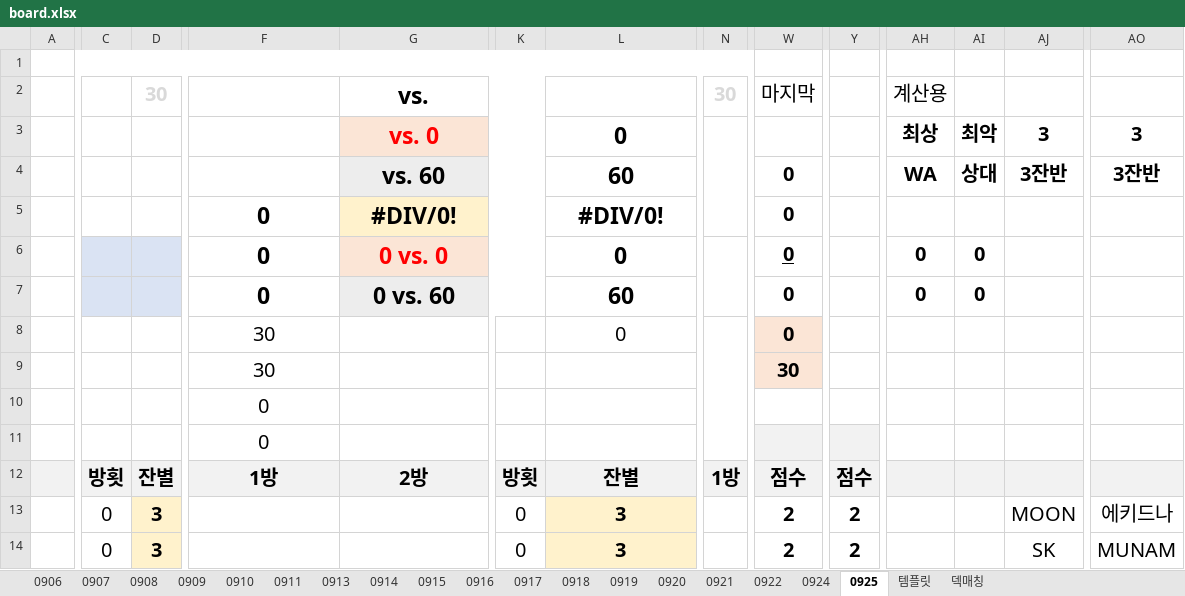
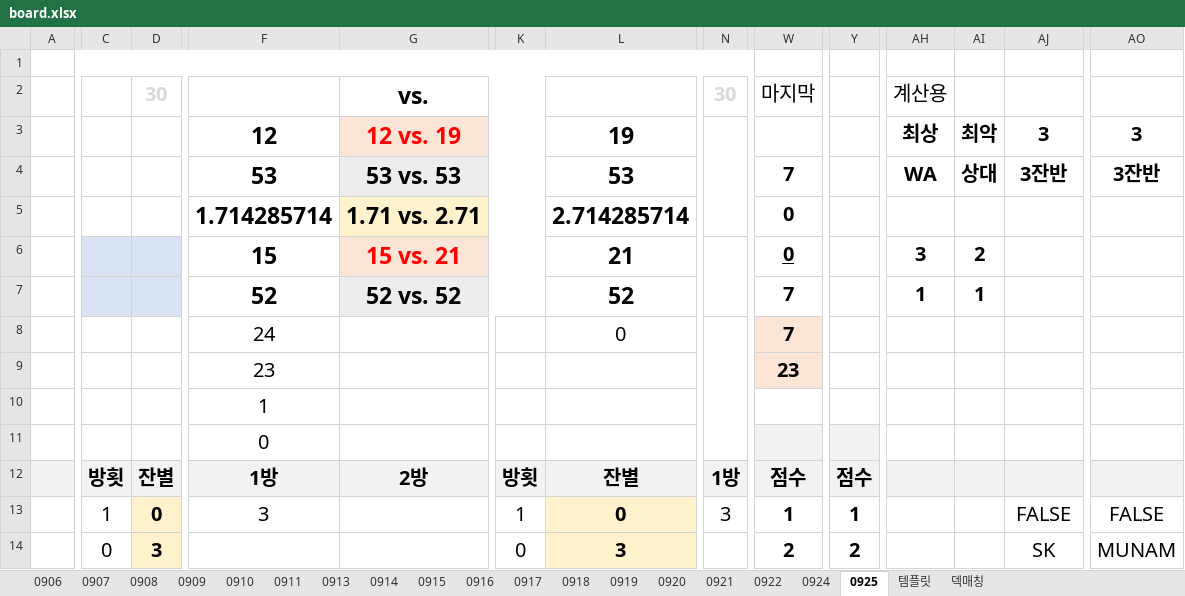
Before and after one commit to HyuntaMansei/board_for_ffbe, an Excel workbook: board/board.xlsx, sheet 0925, drawn as a sheet; only a part is shown, gaps mark what is left out; values as stored, in another font and other column widths than the file's, no borders; conditional formats not drawn; removed rows and columns are numbered as before the commit, all else as after; rows hold the shown columns only; the diff covers the shown part only; the diff names each change by its address in the sheet, - before the commit and + after, or states it on an @@ line.

Commit message:
some

```diff
--- a/board/board.xlsx (sheet 0925)
+++ b/board/board.xlsx (sheet 0925)
-F3: (empty)
+F3: 12
-G3 (vs.): vs. 0
+G3 (vs.): 12 vs. 19
-L3: 0
+L3: 19
-F4: (empty)
+F4: 53
-G4 (vs.): vs. 60
+G4 (vs.): 53 vs. 53
-L4: 60
+L4: 53
-W4 (마지막): 0
+W4 (마지막): 7
-F5: 0
+F5: 1.714285714
-G5 (vs.): #DIV/0!
+G5 (vs.): 1.71 vs. 2.71
-L5: #DIV/0!
+L5: 2.714285714
-F6: 0
+F6: 15
-G6 (vs.): 0 vs. 0
+G6 (vs.): 15 vs. 21
-L6: 0
+L6: 21
-AH6 (계산용): 0
+AH6 (계산용): 3
-AI6: 0
+AI6: 2
-row 7:  |  |  | 0 | 0 vs. 60 |  | 60 |  | 0 |  | 0 | 0
+row 7:  |  |  | 52 | 52 vs. 52 |  | 52 |  | 7 |  | 1 | 1
-F8: 30
+F8: 24
-W8 (마지막): 0
+W8 (마지막): 7
-F9: 30
+F9: 23
-W9 (마지막): 30
+W9 (마지막): 23
-F10: 0
+F10: 1
-C13: 0
+C13: 1
-D13 (30): 3
+D13 (30): 0
-F13: (empty)
+F13: 3
-K13: 0
+K13: 1
-L13: 3
+L13: 0
-N13 (30): (empty)
+N13 (30): 3
-W13 (마지막): 2
+W13 (마지막): 1
-Y13: 2
+Y13: 1
-AJ13: MOON
+AJ13: FALSE
-AO13: 에키드나
+AO13: FALSE
```
Also changed, not shown: 1 added row, 1 removed row and 15 edited cells elsewhere in this sheet.
